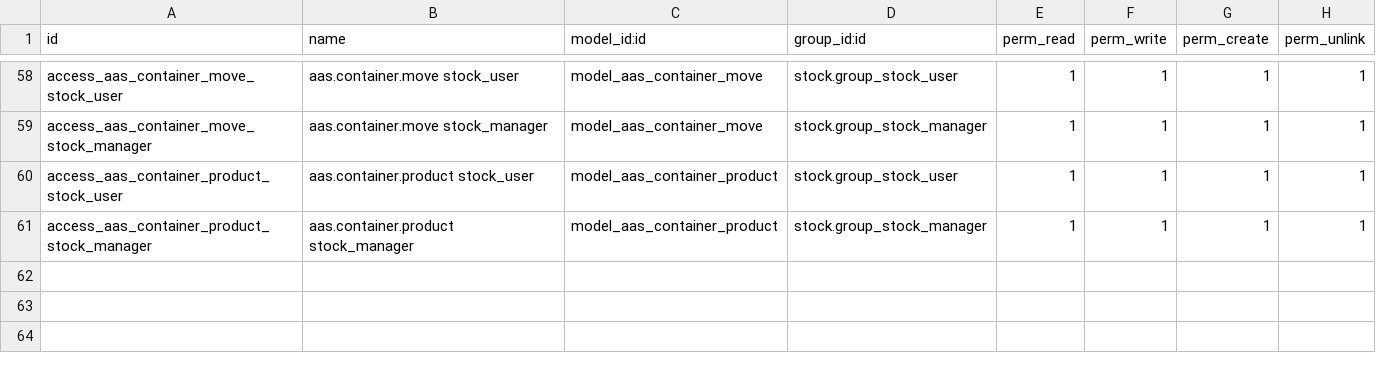
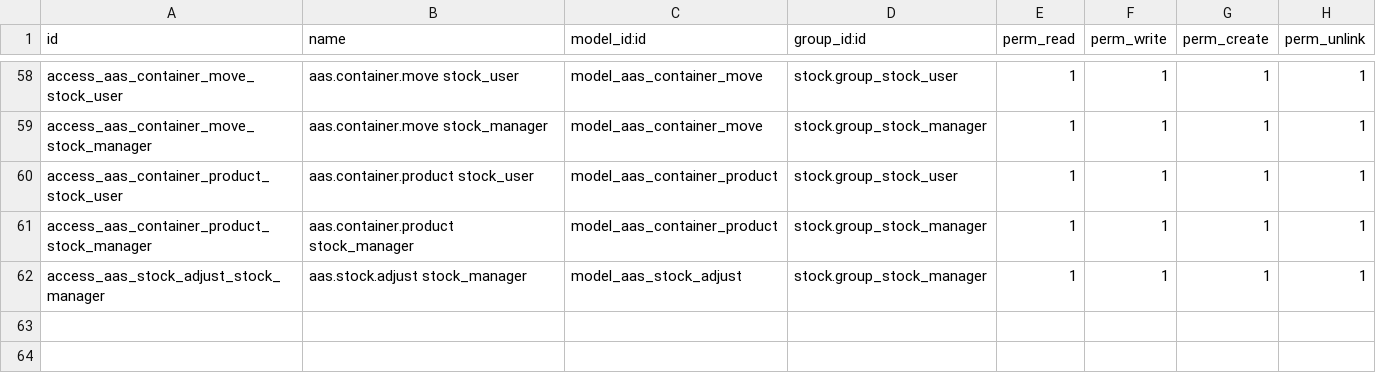
Before and after one commit to westlyou/aasnd, a CSV file: aaschina/aas_wms/security/ir.model.access.csv, drawn as a sheet; only a part is shown, gaps mark what is left out; the shorter side is filled out with more unchanged rows; the diff names each change by its address in the sheet, - before the commit and + after, or states it on an @@ line.

Commit message:
update aas move add stock adjust

```diff
--- a/aaschina/aas_wms/security/ir.model.access.csv
+++ b/aaschina/aas_wms/security/ir.model.access.csv
+row 62: access_aas_stock_adjust_stock_manager | aas.stock.adjust stock_manager | model_aas_stock_adjust | stock.group_stock_manager | 1 | 1 | 1 | 1
```
Also changed, not shown: 5 other files.
